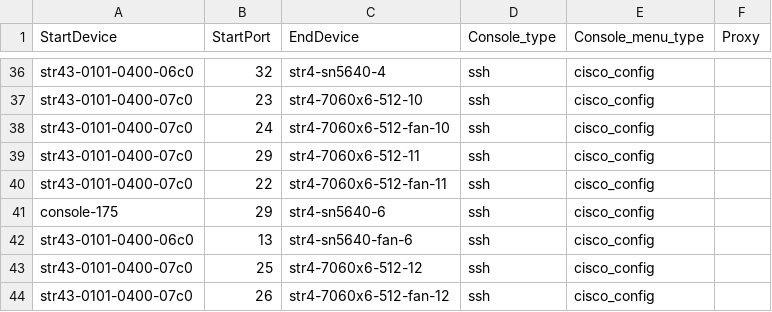
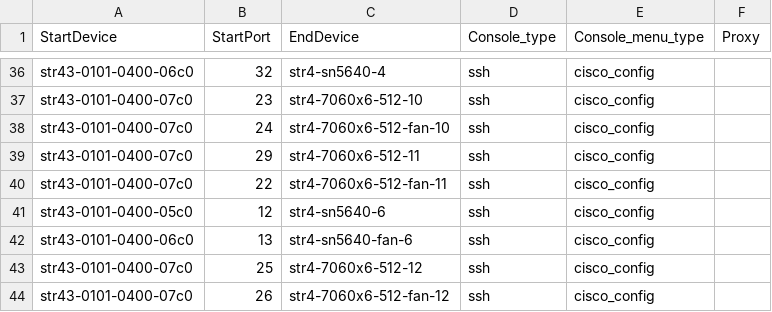
Before and after one commit to LinJin23/sonic-mgmt, a CSV file: ansible/files/sonic_str4_console_links.csv, drawn as a sheet; only a part is shown, gaps mark what is left out.

Commit message:
Merged PR 24823: update console info for str4-sn5640-6
### ⚠️ Code Placement Check

> **Reminder:** The internal repo (`sonic-mgmt-int`) should only contain Microsoft-internal code
> (testbed configs, lab info, MSFT-sensitive tests/features).
> General test code, framework improvements, and bug fixes belong in the
> **public repo**: https://github.com/sonic-net/sonic-mgmt

**Please select one:**
- [X] This PR contains **internal-only** code that cannot go to the public repo
- [ ] Reason it must be internal: <!-- explain briefly -->

### What is the motivation for this PR?

### How did you do it?

### How did you verify/test it?


update console info for str4-sn5640-6

Signed-off-by: sourabh kumar <kumarsourabh@microsoft.com>

----
#### AI description  (iteration 1)
#### PR Classification
Configuration update to correct console connection information for network device str4-sn5640-6.

#### PR Summary
Updates the console server connection details for the str4-sn5640-6 network device by changing its console server from console-175 (port 29) to str43-0101-0400-05c0 (port 12).

- `sonic_str4_console_links.csv`: Modified console server assignment for str4-sn5640-6 from console-175:29 to str43-0101-0400-05c0:12
<!-- GitOpsUserAgent=GitOps.Apps.Server.pullrequestcopilot -->

```diff
--- a/ansible/files/sonic_str4_console_links.csv
+++ b/ansible/files/sonic_str4_console_links.csv
@@ -40,3 +40,3 @@ str43-0101-0400-07c0,29,str4-7060x6-512-11,ssh,cisco_config,
 str43-0101-0400-07c0,22,str4-7060x6-512-fan-11,ssh,cisco_config,
-console-175,29,str4-sn5640-6,ssh,cisco_config,
+str43-0101-0400-05c0,12,str4-sn5640-6,ssh,cisco_config,
 str43-0101-0400-06c0,13,str4-sn5640-fan-6,ssh,cisco_config,
```
